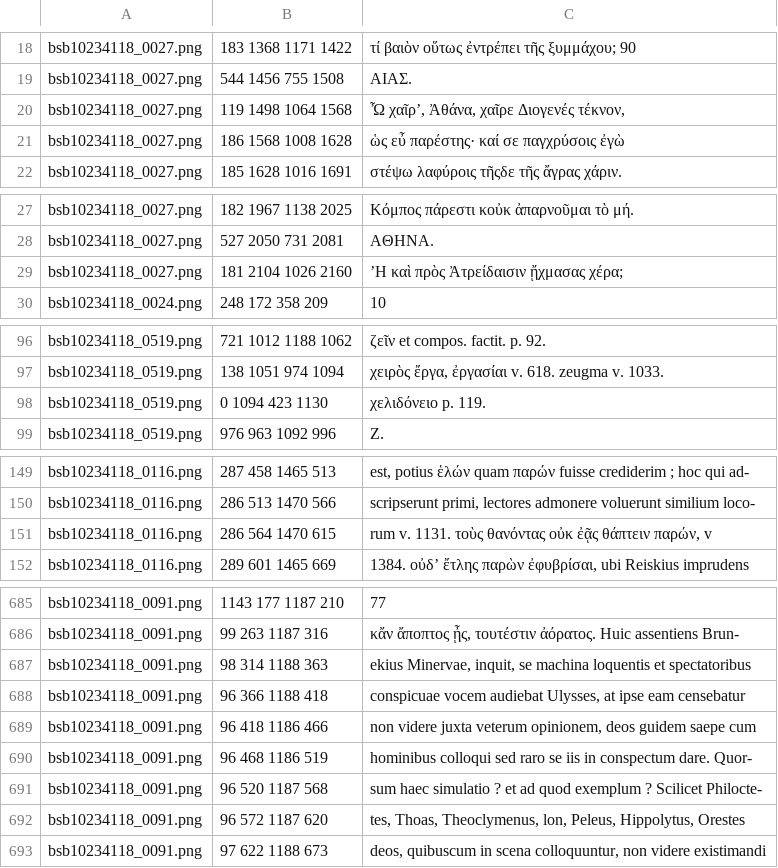
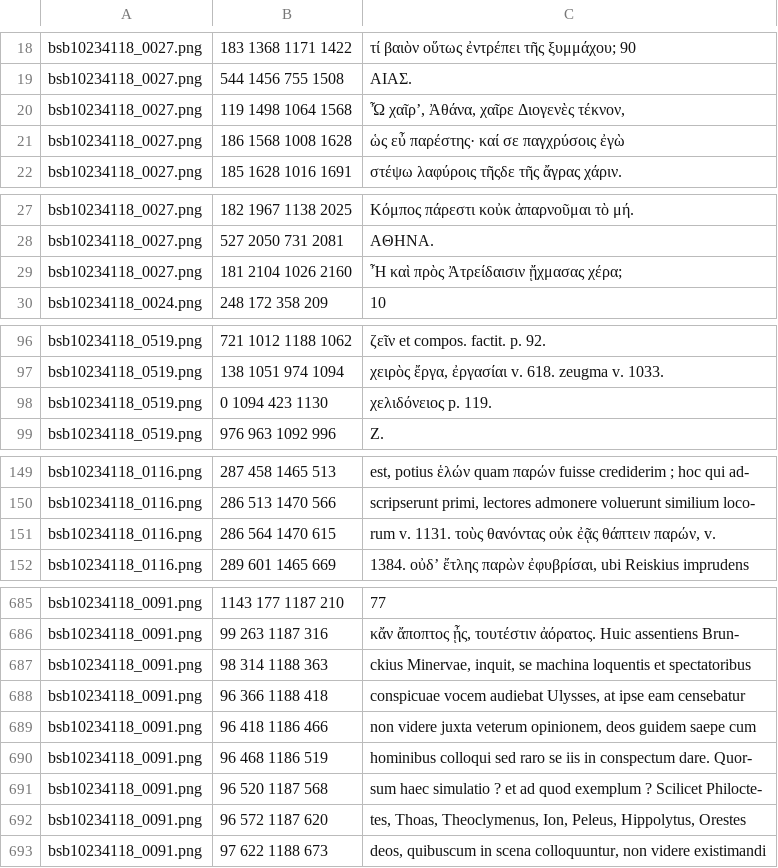
Before and after one commit to AjaxMultiCommentary/GT-commentaries-OCR, a TSV file: bsb10234118/bsb10234118_training.tsv, drawn as a sheet; only a part is shown, gaps mark what is left out; the diff covers the shown part only.

```diff
--- a/bsb10234118/bsb10234118_training.tsv
+++ b/bsb10234118/bsb10234118_training.tsv
@@ -19,3 +19,3 @@ bsb10234118_0027.png	183 1368 1171 1422	τί βαιὸν οὕτως ἐ
 bsb10234118_0027.png	544 1456 755 1508	ΑΙΑΣ.
-bsb10234118_0027.png	119 1498 1064 1568	Ὦ χαῖρ’, Ἀθάνα, χαῖρε Διογενές τέκνον,
+bsb10234118_0027.png	119 1498 1064 1568	Ὦ χαῖρ’, Ἀθάνα, χαῖρε Διογενὲς τέκνον,
 bsb10234118_0027.png	186 1568 1008 1628	ὡς εὖ παρέστης· καί σε παγχρύσοις ἐγὼ
@@ -28,3 +28,3 @@ bsb10234118_0027.png	182 1967 1138 2025	Κόμπος πάρεστι κοὐ
 bsb10234118_0027.png	527 2050 731 2081	ΑΘΗΝΑ.
-bsb10234118_0027.png	181 2104 1026 2160	’Η καὶ πρὸς Ἀτρείδαισιν ᾔχμασας χέρα;
+bsb10234118_0027.png	181 2104 1026 2160	Ἦ καὶ πρὸς Ἀτρείδαισιν ᾔχμασας χέρα;
 bsb10234118_0024.png	248 172 358 209	10
@@ -97,3 +97,3 @@ bsb10234118_0519.png	721 1012 1188 1062	ζεῖν et compos. factit. p. 92.
 bsb10234118_0519.png	138 1051 974 1094	χειρὸς ἔργα, ἐργασίαι v. 618. zeugma v. 1033.
-bsb10234118_0519.png	0 1094 423 1130	χελιδόνειο p. 119.
+bsb10234118_0519.png	0 1094 423 1130	χελιδόνειος p. 119.
 bsb10234118_0519.png	976 963 1092 996	Ζ.
@@ -150,3 +150,3 @@ bsb10234118_0116.png	287 458 1465 513	est, potius ἑλών quam παρών
 bsb10234118_0116.png	286 513 1470 566	scripserunt primi, lectores admonere voluerunt similium loco-
-bsb10234118_0116.png	286 564 1470 615	rum v. 1131. τοὺς θανόντας οὐκ ἐᾷς θάπτειν παρών, v
+bsb10234118_0116.png	286 564 1470 615	rum v. 1131. τοὺς θανόντας οὐκ ἐᾷς θάπτειν παρών, v.
 bsb10234118_0116.png	289 601 1465 669	1384. οὐδ’ ἔτλης παρὼν ἐφυβρίσαι, ubi Reiskius imprudens
@@ -686,3 +686,3 @@ bsb10234118_0091.png	1143 177 1187 210	77
 bsb10234118_0091.png	99 263 1187 316	κἄν ἄποπτος ᾖς, τουτέστιν ἀόρατος. Huic assentiens Brun-
-bsb10234118_0091.png	98 314 1188 363	ekius Minervae, inquit, se machina loquentis et spectatoribus
+bsb10234118_0091.png	98 314 1188 363	ckius Minervae, inquit, se machina loquentis et spectatoribus
 bsb10234118_0091.png	96 366 1188 418	conspicuae vocem audiebat Ulysses, at ipse eam censebatur
@@ -691,3 +691,3 @@ bsb10234118_0091.png	96 468 1186 519	hominibus colloqui sed raro se iis in consp
 bsb10234118_0091.png	96 520 1187 568	sum haec simulatio ? et ad quod exemplum ? Scilicet Philocte-
-bsb10234118_0091.png	96 572 1187 620	tes, Thoas, Theoclymenus, lon, Peleus, Hippolytus, Orestes
+bsb10234118_0091.png	96 572 1187 620	tes, Thoas, Theoclymenus, Ion, Peleus, Hippolytus, Orestes
 bsb10234118_0091.png	97 622 1188 673	deos, quibuscum in scena colloquuntur, non videre existimandi
```
Also changed, not shown: 2 removed rows and 27 edited cells elsewhere in this file.
